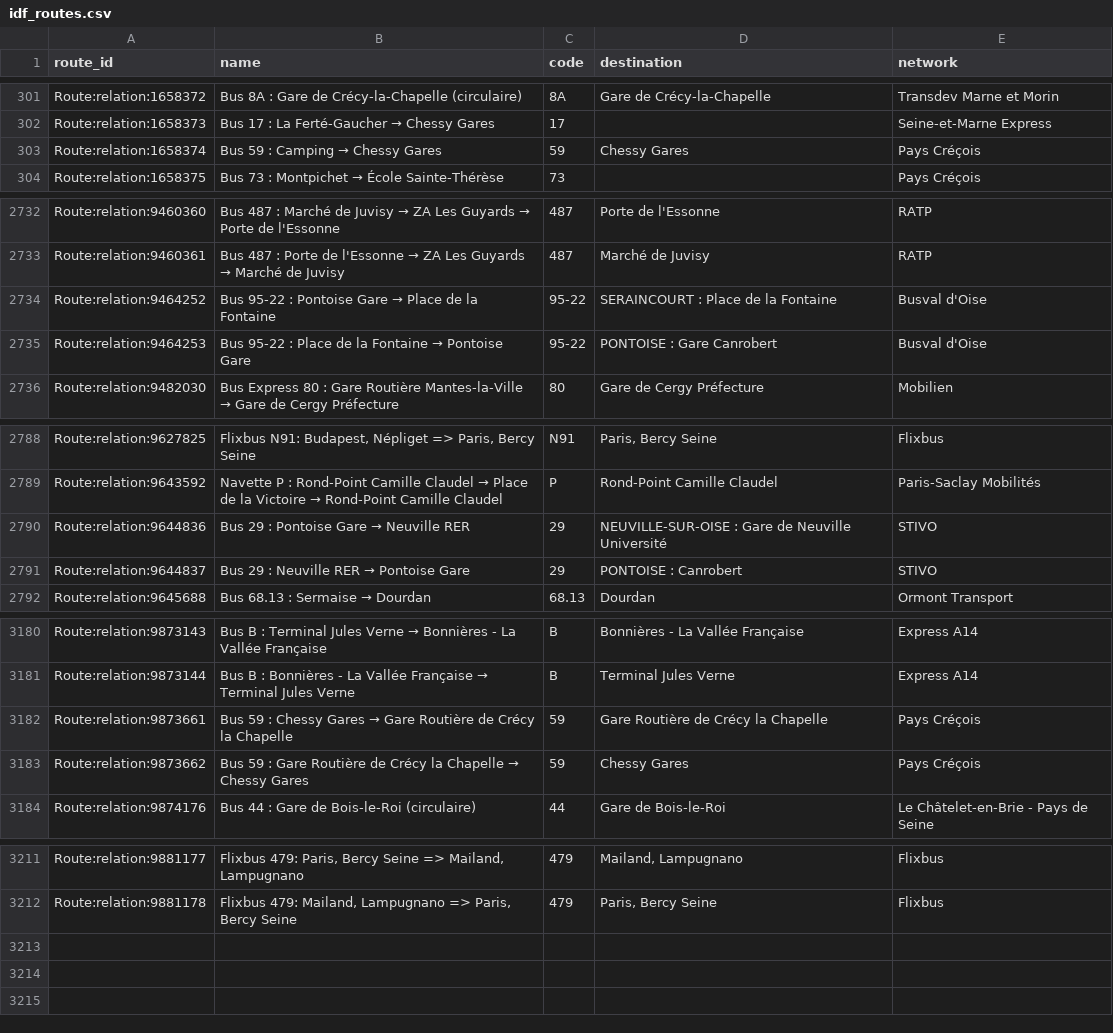
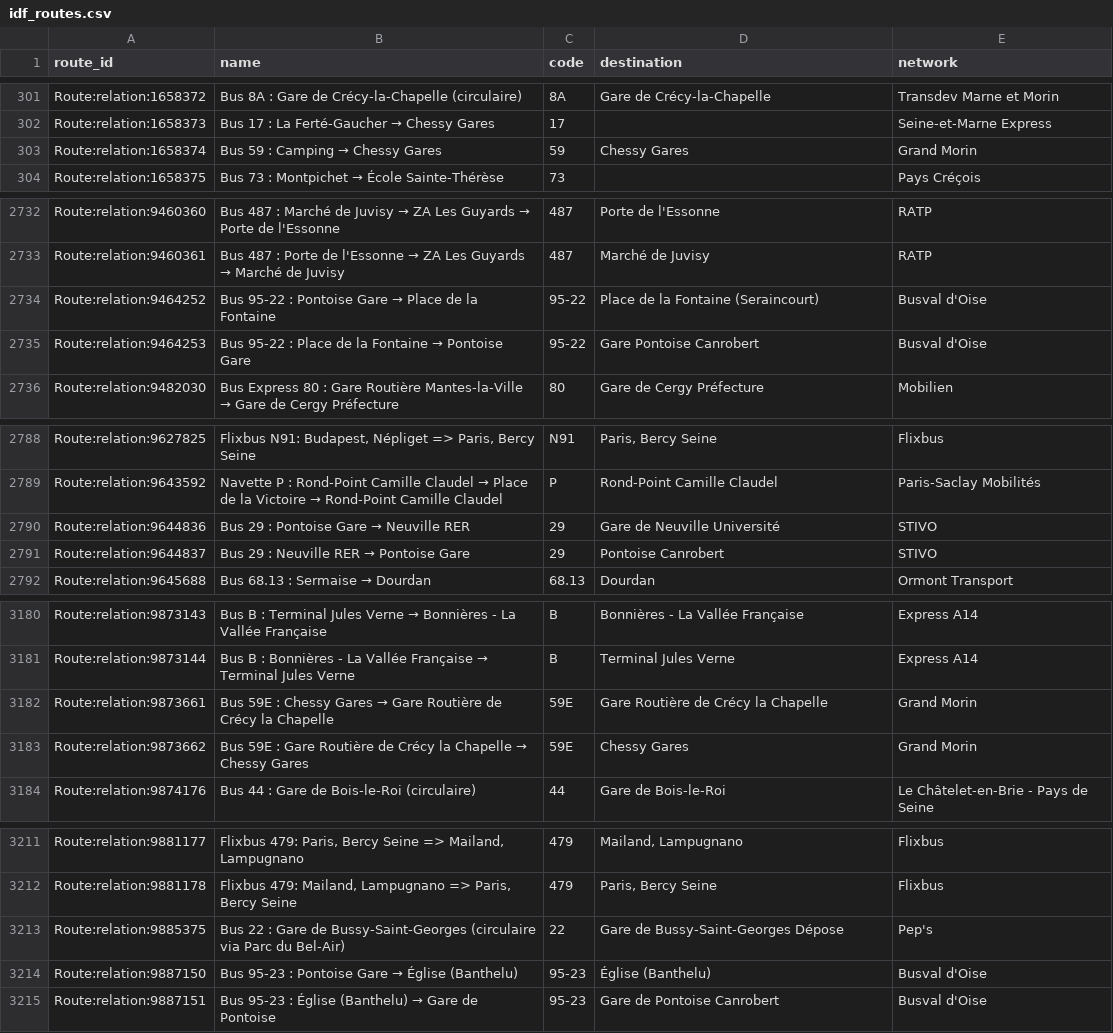
Before and after one commit to Jungle-Bus/ref-fr-STIF, a CSV file: data/idf_routes.csv, drawn as a sheet; only a part is shown, gaps mark what is left out; the diff covers the shown part only.

```diff
--- a/data/idf_routes.csv
+++ b/data/idf_routes.csv
@@ -302,3 +302,3 @@ Route:relation:1658372,Bus 8A : Gare de Crécy-la-Chapelle (circulaire),8A,Gare
 Route:relation:1658373,Bus 17 : La Ferté-Gaucher → Chessy Gares,17,,Seine-et-Marne Express
-Route:relation:1658374,Bus 59 : Camping → Chessy Gares,59,Chessy Gares,Pays Créçois
+Route:relation:1658374,Bus 59 : Camping → Chessy Gares,59,Chessy Gares,Grand Morin
 Route:relation:1658375,Bus 73 : Montpichet → École Sainte-Thérèse,73,,Pays Créçois
@@ -2733,4 +2733,4 @@ Route:relation:9460360,Bus 487 : Marché de Juvisy → ZA Les Guyards → Porte
 Route:relation:9460361,Bus 487 : Porte de l'Essonne → ZA Les Guyards → Marché de Juvisy,487,Marché de Juvisy,RATP
-Route:relation:9464252,Bus 95-22 : Pontoise Gare → Place de la Fontaine,95-22,SERAINCOURT : Place de la Fontaine,Busval d'Oise
-Route:relation:9464253,Bus 95-22 : Place de la Fontaine → Pontoise Gare,95-22,PONTOISE : Gare Canrobert,Busval d'Oise
+Route:relation:9464252,Bus 95-22 : Pontoise Gare → Place de la Fontaine,95-22,Place de la Fontaine (Seraincourt),Busval d'Oise
+Route:relation:9464253,Bus 95-22 : Place de la Fontaine → Pontoise Gare,95-22,Gare Pontoise Canrobert,Busval d'Oise
 Route:relation:9482030,Bus Express 80 : Gare Routière Mantes-la-Ville → Gare de Cergy Préfecture,80,Gare de Cergy Préfecture,Mobilien
@@ -2789,4 +2789,4 @@ Route:relation:9627825,"Flixbus N91: Budapest, Népliget => Paris, Bercy Seine",
 Route:relation:9643592,Navette P : Rond-Point Camille Claudel → Place de la Victoire → Rond-Point Camille Claudel,P,Rond-Point Camille Claudel,Paris-Saclay Mobilités
-Route:relation:9644836,Bus 29 : Pontoise Gare → Neuville RER,29,NEUVILLE-SUR-OISE : Gare de Neuville Université,STIVO
-Route:relation:9644837,Bus 29 : Neuville RER → Pontoise Gare,29,PONTOISE : Canrobert,STIVO
+Route:relation:9644836,Bus 29 : Pontoise Gare → Neuville RER,29,Gare de Neuville Université,STIVO
+Route:relation:9644837,Bus 29 : Neuville RER → Pontoise Gare,29,Pontoise Canrobert,STIVO
 Route:relation:9645688,Bus 68.13 : Sermaise → Dourdan,68.13,Dourdan,Ormont Transport
@@ -3181,4 +3181,4 @@ Route:relation:9873143,Bus B : Terminal Jules Verne → Bonnières - La Vallée
 Route:relation:9873144,Bus B : Bonnières - La Vallée Française → Terminal Jules Verne,B,Terminal Jules Verne,Express A14
-Route:relation:9873661,Bus 59 : Chessy Gares → Gare Routière de Crécy la Chapelle,59,Gare Routière de Crécy la Chapelle,Pays Créçois
-Route:relation:9873662,Bus 59 : Gare Routière de Crécy la Chapelle → Chessy Gares,59,Chessy Gares,Pays Créçois
+Route:relation:9873661,Bus 59E : Chessy Gares → Gare Routière de Crécy la Chapelle,59E,Gare Routière de Crécy la Chapelle,Grand Morin
+Route:relation:9873662,Bus 59E : Gare Routière de Crécy la Chapelle → Chessy Gares,59E,Chessy Gares,Grand Morin
 Route:relation:9874176,Bus 44 : Gare de Bois-le-Roi (circulaire),44,Gare de Bois-le-Roi,Le Châtelet-en-Brie - Pays de Seine
@@ -3212 +3212,4 @@ Route:relation:9881177,"Flixbus 479: Paris, Bercy Seine => Mailand, Lampugnano",
 Route:relation:9881178,"Flixbus 479: Mailand, Lampugnano => Paris, Bercy Seine",479,"Paris, Bercy Seine",Flixbus
+Route:relation:9885375,Bus 22 : Gare de Bussy-Saint-Georges (circulaire via Parc du Bel-Air),22,Gare de Bussy-Saint-Georges Dépose,Pep's
+Route:relation:9887150,Bus 95-23 : Pontoise Gare → Église (Banthelu),95-23,Église (Banthelu),Busval d'Oise
+Route:relation:9887151,Bus 95-23 : Église (Banthelu) → Gare de Pontoise,95-23,Gare de Pontoise Canrobert,Busval d'Oise
```
Also changed, not shown: 2 edited cells elsewhere in this file, data/lignes.csv, data/opendata_lines_with_osm_id.csv, 5 other files.
